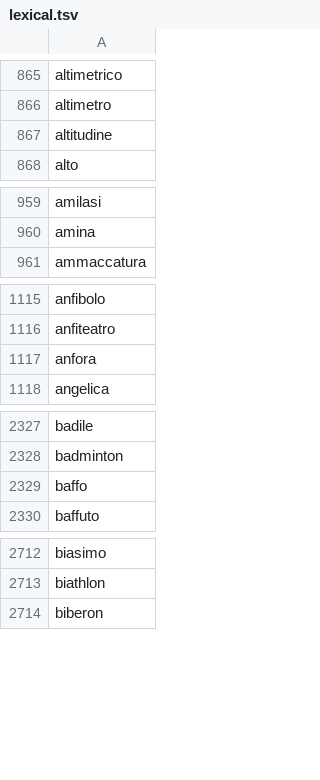
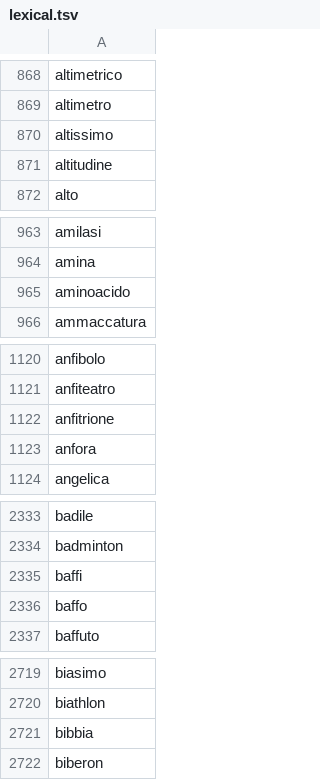
Before and after one commit to NEETROF/cymbra, a TSV file: scripts/lingua-data/tables/it/lexical.tsv, drawn as a sheet; only a part is shown, gaps mark what is left out; the diff covers the shown part only; the diff names each change by its address in the sheet, - before the commit and + after, or states it on an @@ line.

```diff
--- a/scripts/lingua-data/tables/it/lexical.tsv
+++ b/scripts/lingua-data/tables/it/lexical.tsv
+row 870: altissimo
+row 965: aminoacido
+row 1122: anfitrione
+row 2335: baffi
+row 2721: bibbia
```
Also changed, not shown: 64 added rows and 16 removed rows elsewhere in this file, scripts/lingua-data/tables/it-fr/senses.tsv, scripts/lingua-data/tables/it/freq.tsv, 9 other files.
